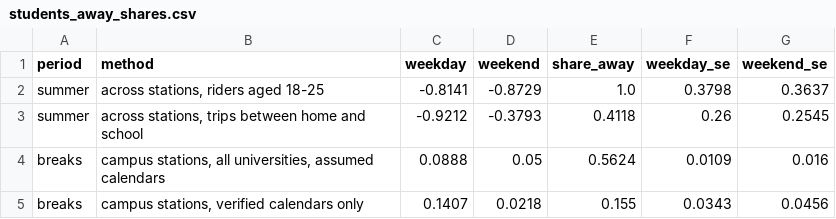
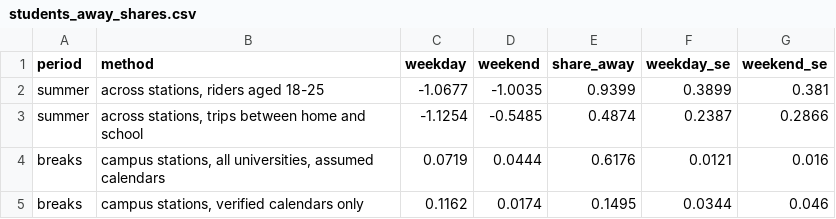
Before and after one commit to AS-XS/Boston-breathes, a CSV file: data/processed/students_away_shares.csv, drawn as a sheet.

```diff
--- a/data/processed/students_away_shares.csv
+++ b/data/processed/students_away_shares.csv
@@ -1,5 +1,5 @@
 period,method,weekday,weekend,share_away,weekday_se,weekend_se
-summer,"across stations, riders aged 18-25",-0.8141,-0.8729,1.0,0.3798,0.3637
-summer,"across stations, trips between home and school",-0.9212,-0.3793,0.4118,0.26,0.2545
-breaks,"campus stations, all universities, assumed calendars",0.0888,0.05,0.5624,0.0109,0.016
-breaks,"campus stations, verified calendars only",0.1407,0.0218,0.155,0.0343,0.0456
+summer,"across stations, riders aged 18-25",-1.0677,-1.0035,0.9399,0.3899,0.381
+summer,"across stations, trips between home and school",-1.1254,-0.5485,0.4874,0.2387,0.2866
+breaks,"campus stations, all universities, assumed calendars",0.0719,0.0444,0.6176,0.0121,0.016
+breaks,"campus stations, verified calendars only",0.1162,0.0174,0.1495,0.0344,0.046
```
Also changed, not shown: data/processed/campus_panel.csv, data/processed/presence_evaluation.csv, 14 other files.
